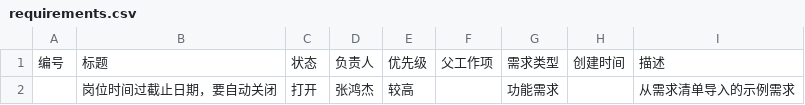
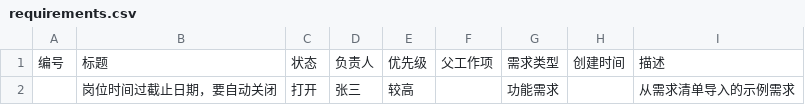
Before and after one commit to 0xfe10/pingcode-mcp, a CSV file: examples/requirements.csv, drawn as a sheet.

```diff
--- a/examples/requirements.csv
+++ b/examples/requirements.csv
@@ -1,2 +1,2 @@
 编号,标题,状态,负责人,优先级,父工作项,需求类型,创建时间,描述
-,岗位时间过截止日期，要自动关闭,打开,张鸿杰,较高,,功能需求,,从需求清单导入的示例需求
+,岗位时间过截止日期，要自动关闭,打开,张三,较高,,功能需求,,从需求清单导入的示例需求
```
Also changed, not shown: 11 other files.
